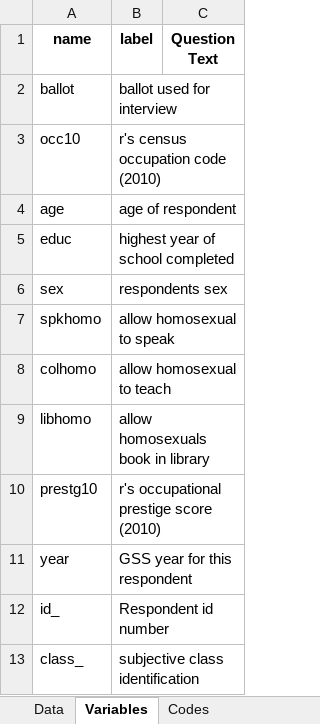
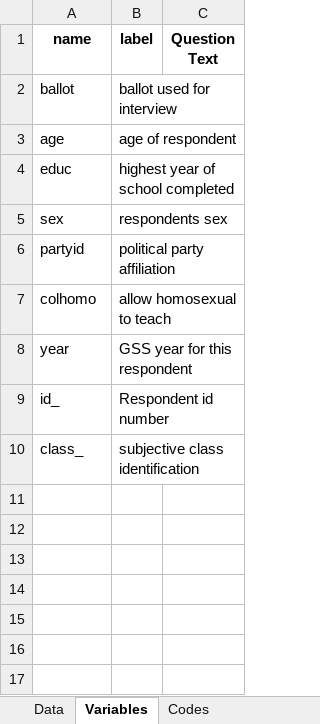
Before and after one commit to linforestli/homosexual_attitude, an Excel workbook: inputs/data/GSS.xlsx, sheet Variables, drawn as a sheet; values as stored, in another font and other column widths than the file's, no borders; removed rows and columns are numbered as before the commit, all else as after; the diff names each change by its address in the sheet, - before the commit and + after, or states it on an @@ line.

```diff
--- a/inputs/data/GSS.xlsx (sheet Variables)
+++ b/inputs/data/GSS.xlsx (sheet Variables)
-row 3: occ10 | r's census occupation code (2010)
-row 7: spkhomo | allow homosexual to speak
+row 6: partyid | political party affiliation
-row 9: libhomo | allow homosexuals book in library
-row 10: prestg10 | r's occupational prestige score (2010)
```
Also changed, not shown: sheet Data, sheet Codes, 9 other files.
